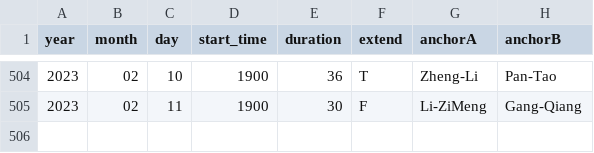
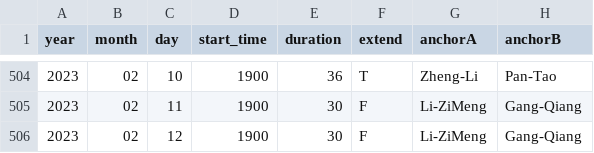
Before and after one commit to xueke114/XinWenLianBo, a CSV file: duration.csv, drawn as a sheet; only a part is shown, gaps mark what is left out; the diff names each change by its address in the sheet, - before the commit and + after, or states it on an @@ line.

Commit message:
提交2023-02-12

```diff
--- a/duration.csv
+++ b/duration.csv
+row 506: 2023 | 02 | 12 | 1900 | 30 | F | Li-ZiMeng | Gang-Qiang
```
